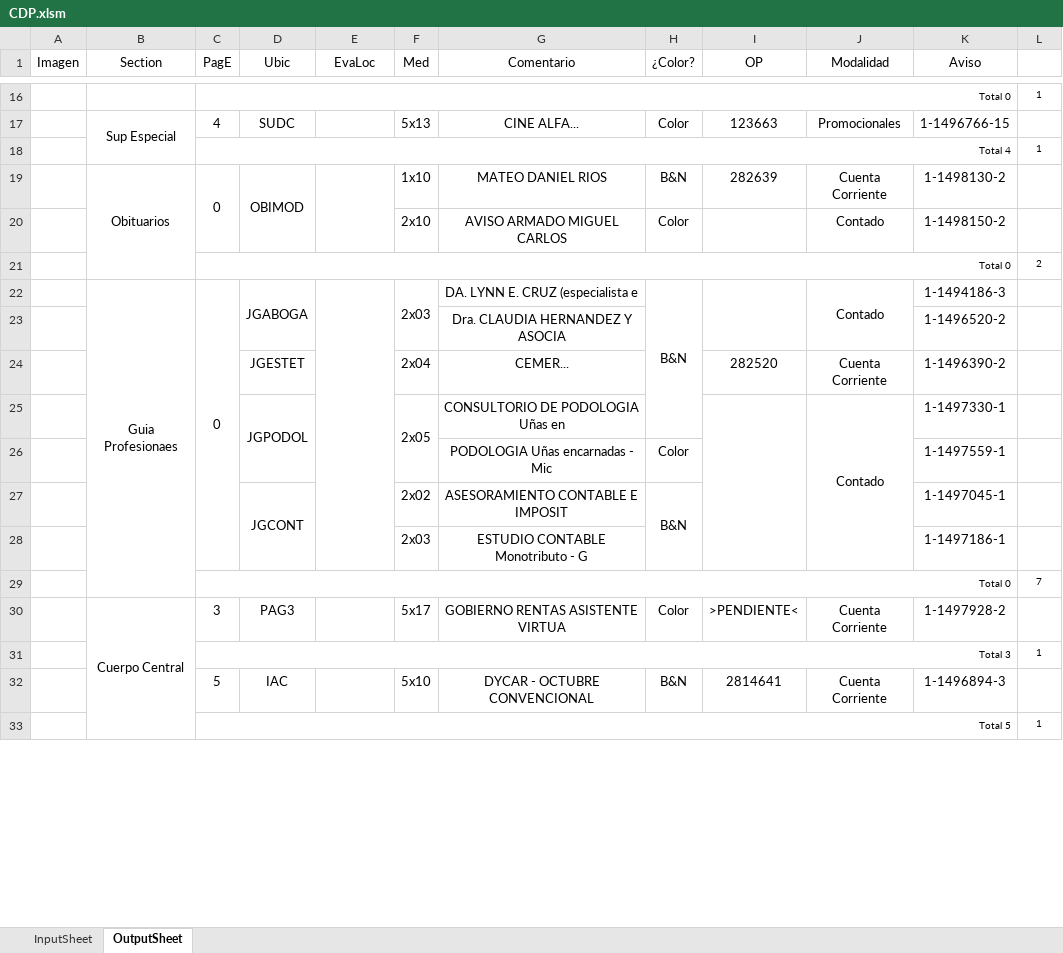
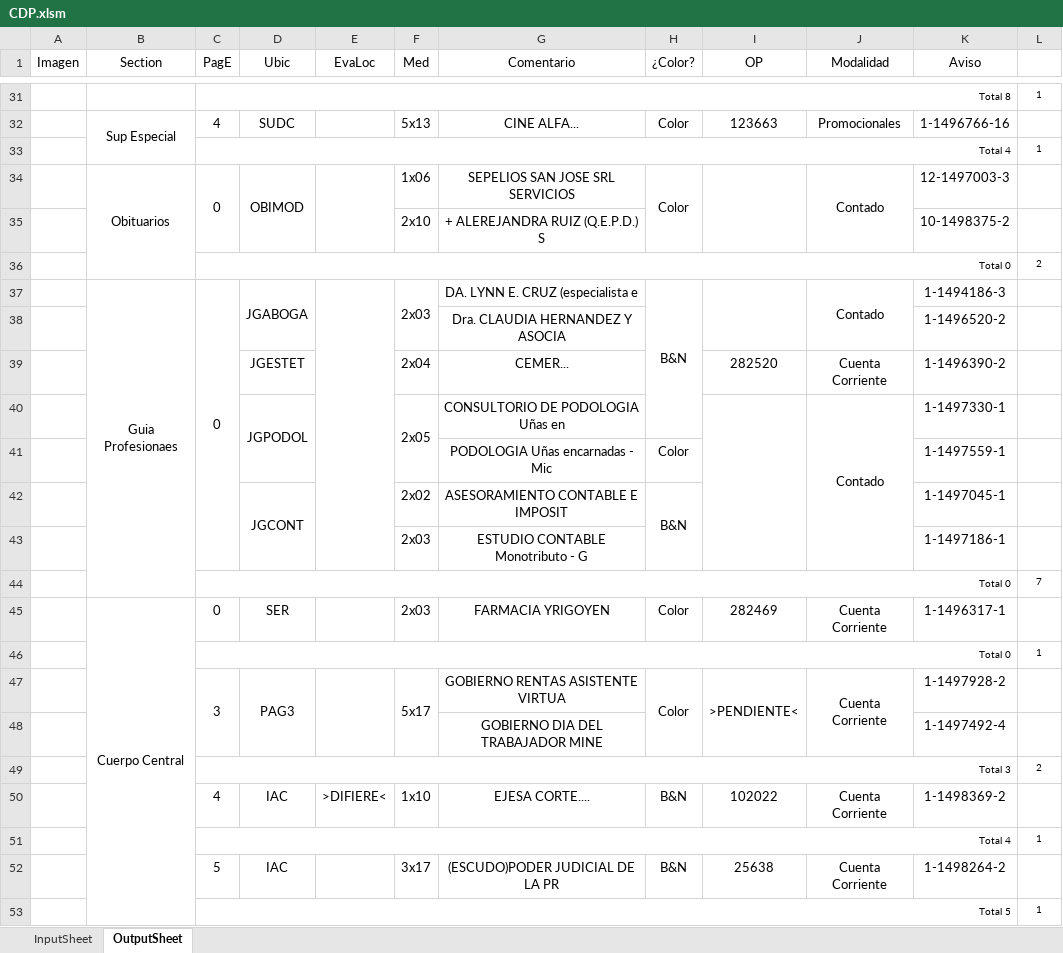
Before and after one commit to zherar7ordoya/AP5, an Excel workbook: Xtras/MSExcel/CDP.xlsm, sheet OutputSheet, drawn as a sheet; only a part is shown, gaps mark what is left out; values as stored, in another font and other column widths than the file's, no borders; conditional formats not drawn; removed rows and columns are numbered as before the commit, all else as after; the diff covers the shown part only; the diff names each change by its address in the sheet, - before the commit and + after, or states it on an @@ line.

```diff
--- a/Xtras/MSExcel/CDP.xlsm (sheet OutputSheet)
+++ b/Xtras/MSExcel/CDP.xlsm (sheet OutputSheet)
-C31 (PagE): Total 0
+C31 (PagE): Total 8
-K32 (Aviso): 1-1496766-15
+K32 (Aviso): 1-1496766-16
-F34 (Med): 1x10
+F34 (Med): 1x06
-G34 (Comentario): MATEO DANIEL RIOS
+G34 (Comentario): SEPELIOS SAN JOSE SRL SERVICIOS
-H34 (¿Color?): B&N
+H34 (¿Color?): Color
+H34:H35 merged
-I34 (OP): 282639
+I34 (OP): (empty)
+I34:I35 merged
-J34 (Modalidad): Cuenta Corriente
+J34 (Modalidad): Contado
+J34:J35 merged
-K34 (Aviso): 1-1498130-2
+K34 (Aviso): 12-1497003-3
-row 20:  |  |  |  |  | 2x10 | AVISO ARMADO MIGUEL CARLOS | Color |  | Contado | 1-1498150-2 | 1
+row 35:  |  |  |  |  | 2x10 | + ALEREJANDRA RUIZ (Q.E.P.D.) S |  |  |  | 10-1498375-2 | 1
+row 45:  | Cuerpo Central | 0 | SER |  | 2x03 | FARMACIA YRIGOYEN | Color | 282469 | Cuenta Corriente | 1-1496317-1 | 1
+row 46:  |  | Total 0 |  |  |  |  |  |  |  |  | 1
-B47 (Section): Cuerpo Central
+B47 (Section): (empty)
-B30:B58 merged
+C47:C48 merged
+D47:D48 merged
+E47:E48 merged
+F47:F48 merged
+H47:H48 merged
+I47:I48 merged
+J47:J48 merged
+row 48:  |  |  |  |  |  | GOBIERNO DIA DEL TRABAJADOR MINE |  |  |  | 1-1497492-4 | 1
+row 49:  |  | Total 3 |  |  |  |  |  |  |  |  | 2
+row 50:  |  | 4 | IAC | >DIFIERE< | 1x10 | EJESA CORTE.... | B&N | 102022 | Cuenta Corriente | 1-1498369-2 | 1
-C51 (PagE): Total 3
+C51 (PagE): Total 4
-F52 (Med): 5x10
+F52 (Med): 3x17
-G52 (Comentario): DYCAR - OCTUBRE CONVENCIONAL
+G52 (Comentario): (ESCUDO)PODER JUDICIAL DE LA PR
-I52 (OP): 2814641
+I52 (OP): 25638
-K52 (Aviso): 1-1496894-3
+K52 (Aviso): 1-1498264-2
```
Also changed, not shown: 50 added rows, 26 removed rows, 1 moved row, 37 edited cells and merged cells elsewhere in this sheet, hidden cells, 2 other files.
